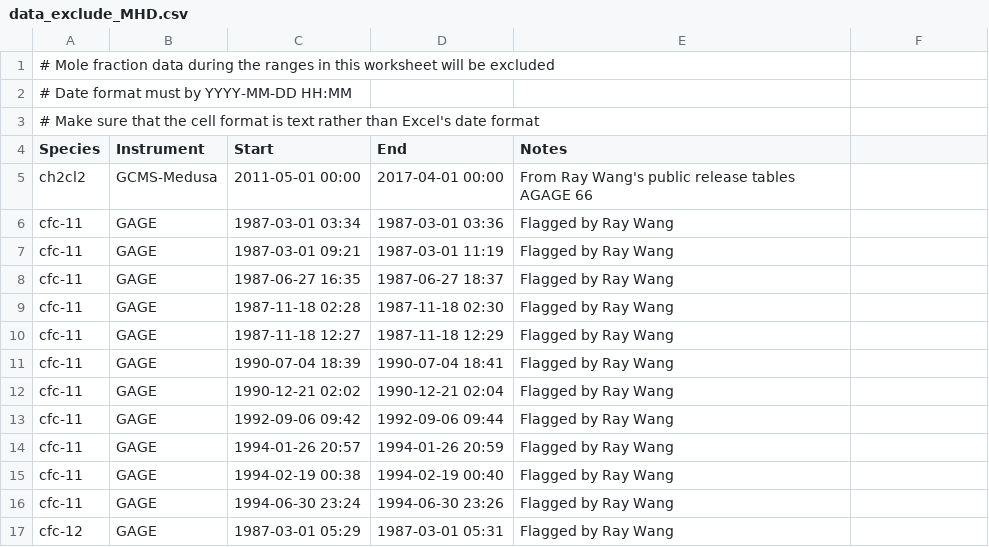
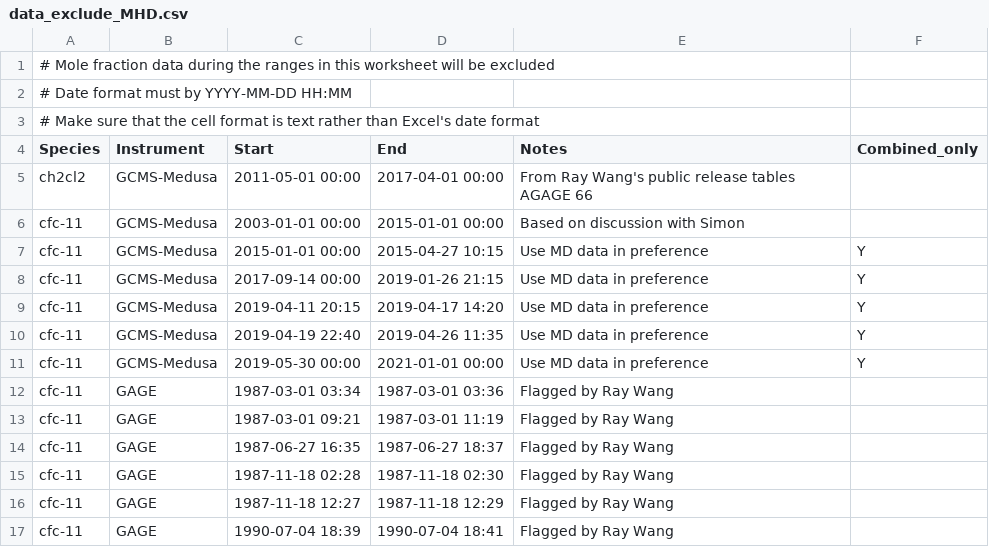
Before and after one commit to mrghg/agage-archive, a CSV file: data/agage/data_exclude/data_exclude_MHD.csv, drawn as a sheet; only a part is shown; the shorter side is filled out with more unchanged rows; the diff names each change by its address in the sheet, - before the commit and + after, or states it on an @@ line.

Commit message:
add MHD Medusa cfc-11 data to gap fill MD

```diff
--- a/data/agage/data_exclude/data_exclude_MHD.csv
+++ b/data/agage/data_exclude/data_exclude_MHD.csv
-F4: (empty)
+F4: Combined_only
+row 6: cfc-11 | GCMS-Medusa | 2003-01-01 00:00 | 2015-01-01 00:00 | Based on discussion with Simon
+row 7: cfc-11 | GCMS-Medusa | 2015-01-01 00:00 | 2015-04-27 10:15 | Use MD data in preference | Y
+row 8: cfc-11 | GCMS-Medusa | 2017-09-14 00:00 | 2019-01-26 21:15 | Use MD data in preference | Y
+row 9: cfc-11 | GCMS-Medusa | 2019-04-11 20:15 | 2019-04-17 14:20 | Use MD data in preference | Y
+row 10: cfc-11 | GCMS-Medusa | 2019-04-19 22:40 | 2019-04-26 11:35 | Use MD data in preference | Y
+row 11: cfc-11 | GCMS-Medusa | 2019-05-30 00:00 | 2021-01-01 00:00 | Use MD data in preference | Y
```
Also changed, not shown: data/agage/data_combination/data_combination_MHD.csv.
